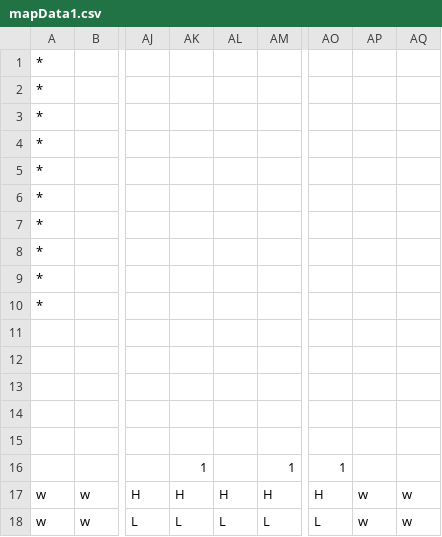
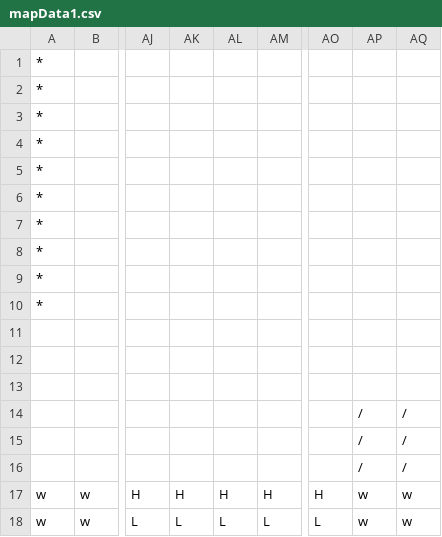
Before and after one commit to REIREIREIMU/2D-Scrolling-Action, a CSV file: map/mapData1.csv, drawn as a sheet; only a part is shown, gaps mark what is left out; the diff names each change by its address in the sheet, - before the commit and + after, or states it on an @@ line.

```diff
--- a/map/mapData1.csv
+++ b/map/mapData1.csv
-AP14:AP16: (empty)
+AP14:AP16: /
-AQ14:AQ16: (empty)
+AQ14:AQ16: /
-AK16: 1
+AK16: (empty)
-AM16: 1
+AM16: (empty)
-AO16: 1
+AO16: (empty)
```
Also changed, not shown: 5 other files.
